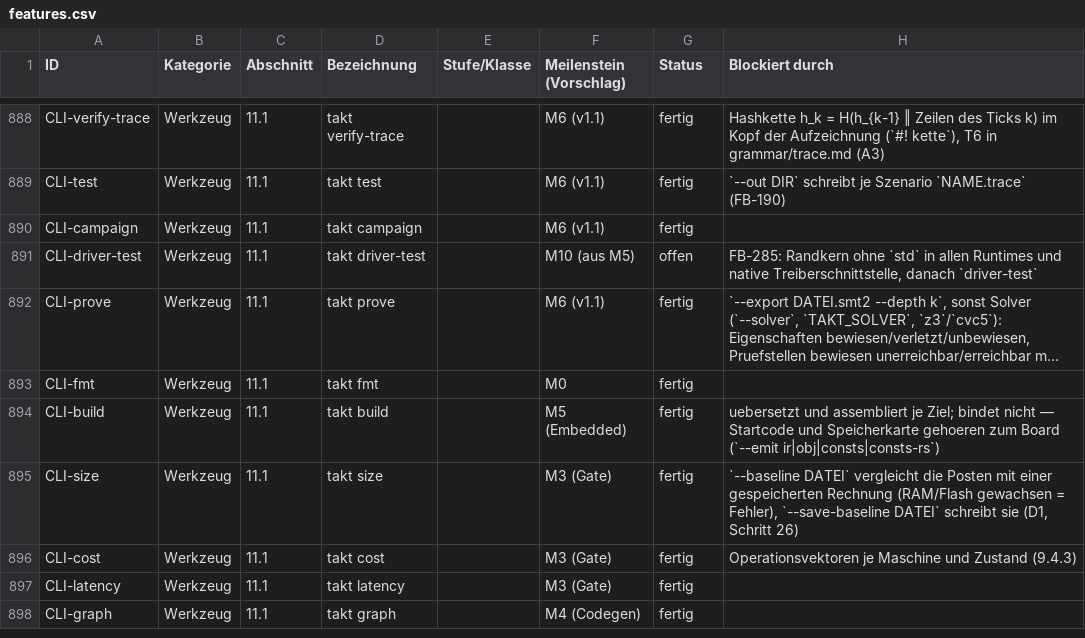
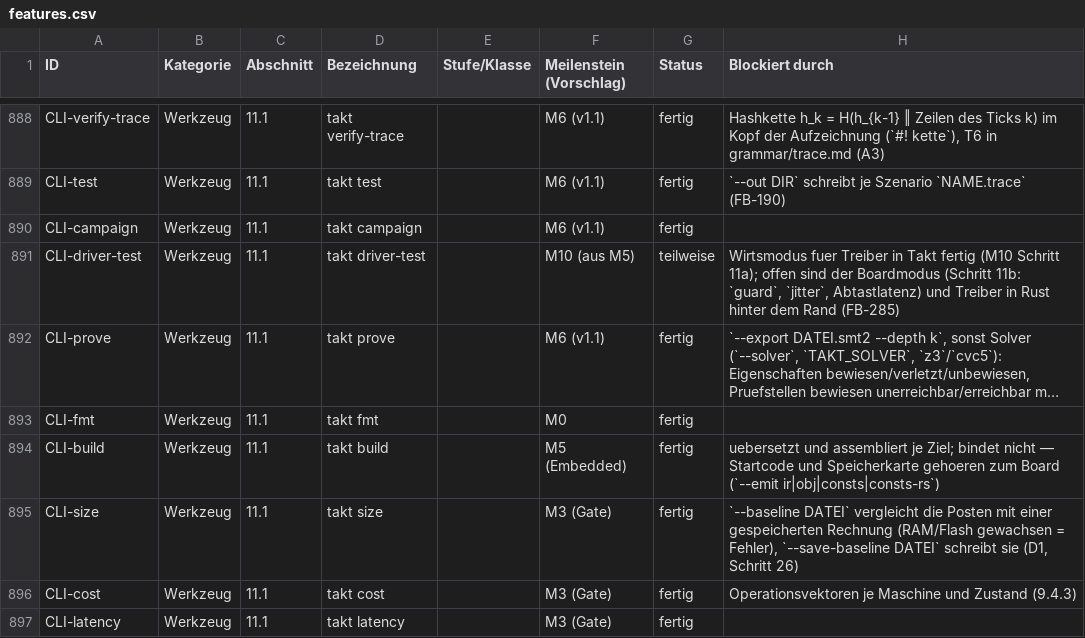
Before and after one commit to mannomannX/takt, a CSV file: plan/features.csv, drawn as a sheet; only a part is shown, gaps mark what is left out; the shorter side is filled out with more unchanged rows; long unchanged cells end in …; the diff names each change by its address in the sheet, - before the commit and + after, or states it on an @@ line.

```diff
--- a/plan/features.csv
+++ b/plan/features.csv
-G891 (Status): offen
+G891 (Status): teilweise
-H891 (Blockiert durch): FB-285: Randkern ohne `std` in allen Runtimes und native Treiberschnittstelle, danach `driver-test`
+H891 (Blockiert durch): Wirtsmodus fuer Treiber in Takt fertig (M10 Schritt 11a); offen sind der Boardmodus (Schritt 11b: `guard`, `jitter`, Abtastlatenz) und Treiber in Rust hinter dem Rand (FB-285)
```
Also changed, not shown: plan/feedback.csv, 12 other files.
